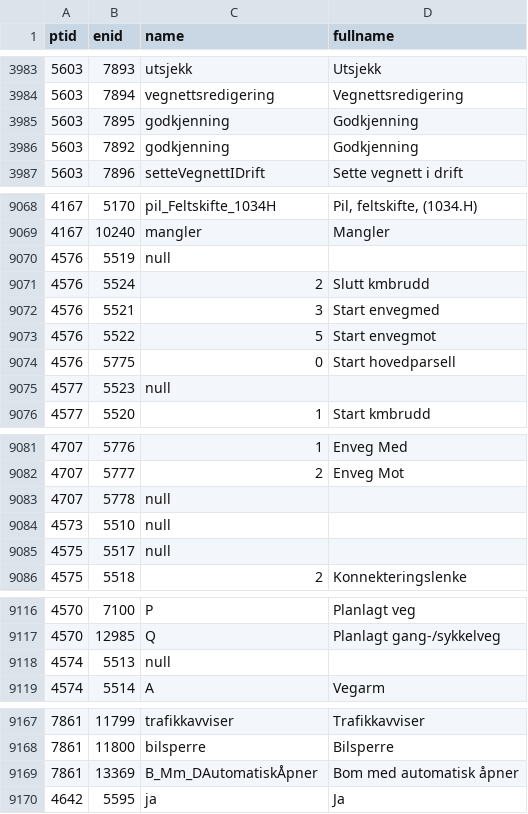
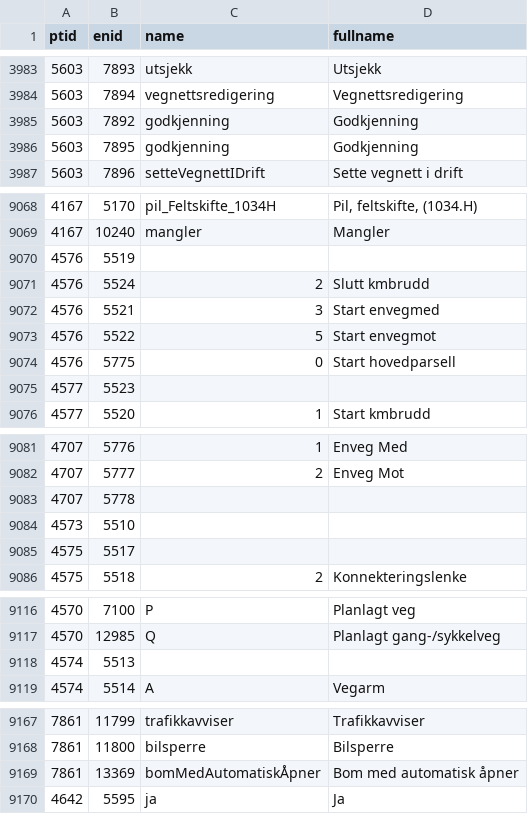
Before and after one commit to jetgeo/NVDBGML, a CSV file: XSD/NVDB_enMapping.csv, drawn as a sheet; only a part is shown, gaps mark what is left out.

Commit message:
Oppdatert koblingstabell

```diff
--- a/XSD/NVDB_enMapping.csv
+++ b/XSD/NVDB_enMapping.csv
@@ -3984,4 +3984,4 @@ ptid;enid;name;fullname
 5603;7894;vegnettsredigering;Vegnettsredigering
-5603;7895;godkjenning;Godkjenning
 5603;7892;godkjenning;Godkjenning
+5603;7895;godkjenning;Godkjenning
 5603;7896;setteVegnettIDrift;Sette vegnett i drift
@@ -9069,3 +9069,3 @@ ptid;enid;name;fullname
 4167;10240;mangler;Mangler
-4576;5519;null;
+4576;5519; ;
 4576;5524;2;Slutt kmbrudd
@@ -9074,3 +9074,3 @@ ptid;enid;name;fullname
 4576;5775;0;Start hovedparsell
-4577;5523;null;
+4577;5523; ;
 4577;5520;1;Start kmbrudd
@@ -9082,5 +9082,5 @@ ptid;enid;name;fullname
 4707;5777;2;Enveg Mot
-4707;5778;null;
-4573;5510;null;
-4575;5517;null;
+4707;5778; ;
+4573;5510; ;
+4575;5517; ;
 4575;5518;2;Konnekteringslenke
@@ -9117,3 +9117,3 @@ ptid;enid;name;fullname
 4570;12985;Q;Planlagt gang-/sykkelveg
-4574;5513;null;
+4574;5513; ;
 4574;5514;A;Vegarm
@@ -9168,3 +9168,3 @@ ptid;enid;name;fullname
 7861;11800;bilsperre;Bilsperre
-7861;13369;B_Mm_DAutomatiskÅpner;Bom med automatisk åpner
+7861;13369;bomMedAutomatiskÅpner;Bom med automatisk åpner
 4642;5595;ja;Ja
```
